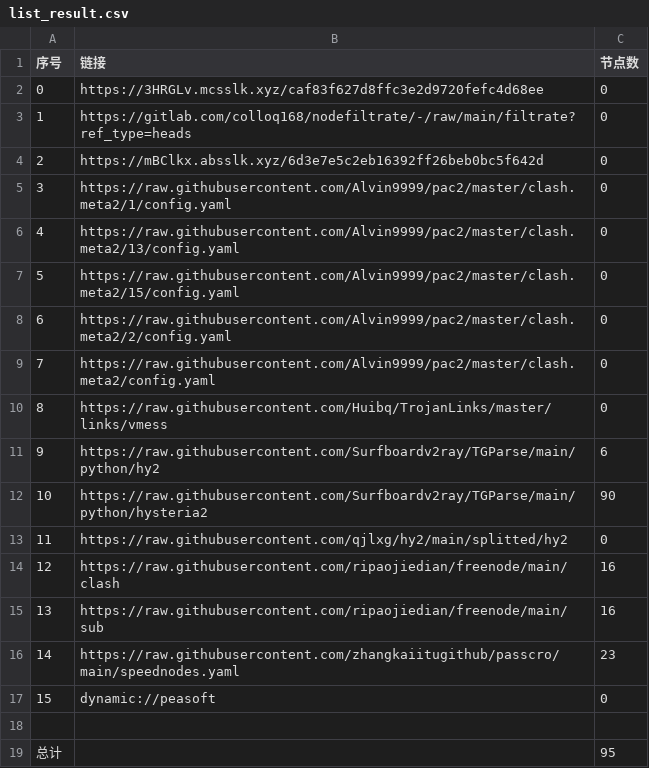
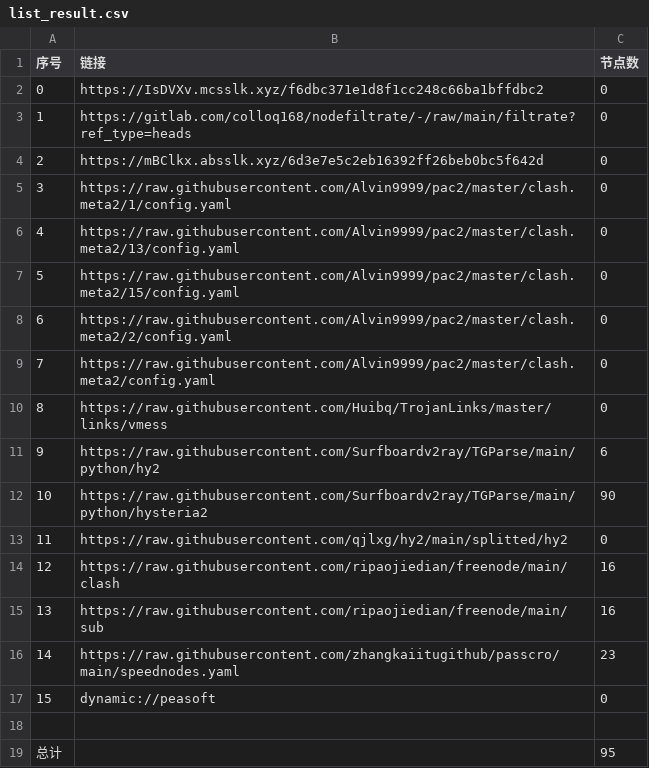
Before and after one commit to wenma77/AutoMergePublicNodes, a CSV file: list_result.csv, drawn as a sheet.

```diff
--- a/list_result.csv
+++ b/list_result.csv
@@ -1,3 +1,3 @@
 序号,链接,节点数
-0,https://3HRGLv.mcsslk.xyz/caf83f627d8ffc3e2d9720fefc4d68ee,0
+0,https://IsDVXv.mcsslk.xyz/f6dbc371e1d8f1cc248c66ba1bffdbc2,0
 1,https://gitlab.com/colloq168/nodefiltrate/-/raw/main/filtrate?ref_type=heads,0
```
Also changed, not shown: 6 other files.
